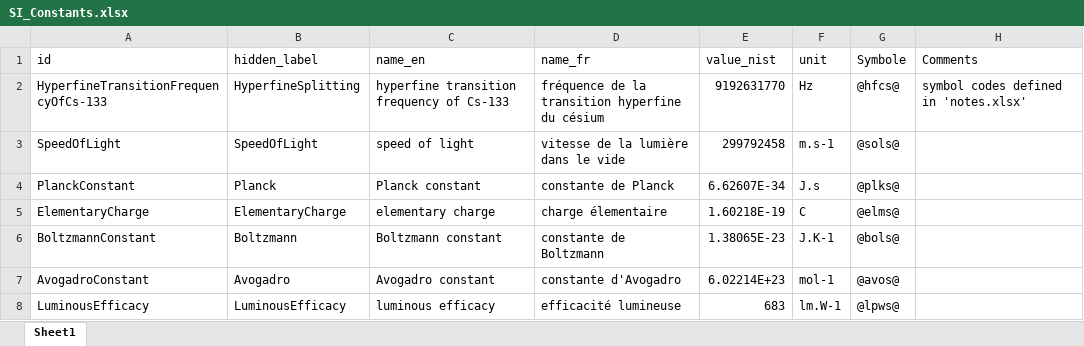
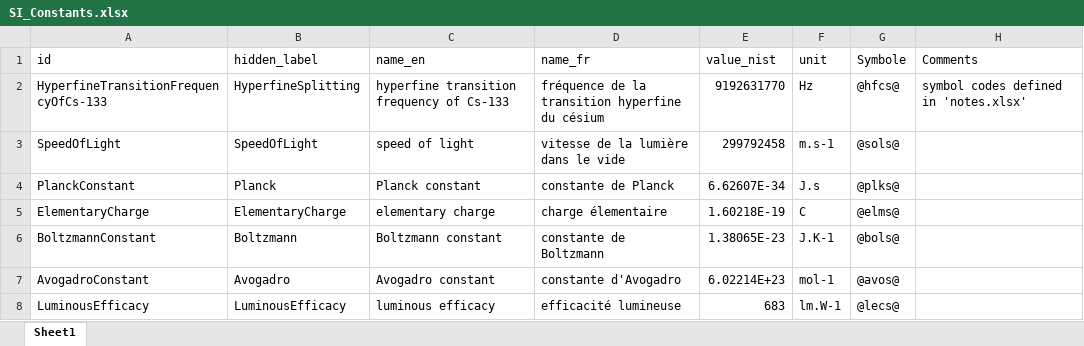
Before and after one commit to TheBIPM/SI-Reference-Point-generation-scripts, an Excel workbook: CUQ/_docs/SI_Constants.xlsx, sheet Sheet1, drawn as a sheet; values as stored, in another font and other column widths than the file's, no borders; the diff names each change by its address in the sheet, - before the commit and + after, or states it on an @@ line.

Commit message:
Corrected symbol reference for Luminous Efficacy

```diff
--- a/CUQ/_docs/SI_Constants.xlsx (sheet Sheet1)
+++ b/CUQ/_docs/SI_Constants.xlsx (sheet Sheet1)
-G8 (Symbole): @lpws@
+G8 (Symbole): @lecs@
```
